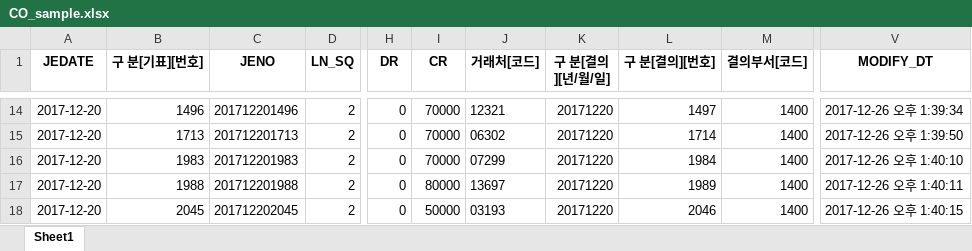
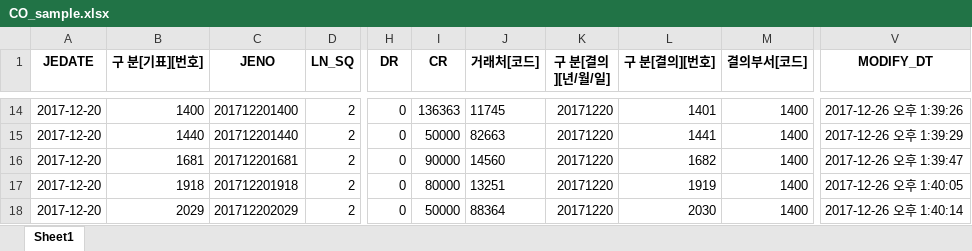
Before and after one commit to joy-hhh/R_for_JE_test, an Excel workbook: CO_sample.xlsx, sheet Sheet1, drawn as a sheet; only a part is shown, gaps mark what is left out; values as stored, in another font and other column widths than the file's, no borders; the diff covers the shown part only; the diff names each change by its address in the sheet, - before the commit and + after, or states it on an @@ line.

```diff
--- a/CO_sample.xlsx (sheet Sheet1)
+++ b/CO_sample.xlsx (sheet Sheet1)
-B14 (구 분[기표][번호]): 1496
+B14 (구 분[기표][번호]): 1400
-C14 (JENO): 201712201496
+C14 (JENO): 201712201400
-I14 (CR): 70000
+I14 (CR): 136363
-J14 (거래처[코드]): 12321
+J14 (거래처[코드]): 11745
-L14 (구 분[결의][번호]): 1497
+L14 (구 분[결의][번호]): 1401
-V14 (MODIFY_DT): 2017-12-26 오후 1:39:34
+V14 (MODIFY_DT): 2017-12-26 오후 1:39:26
-B15 (구 분[기표][번호]): 1713
+B15 (구 분[기표][번호]): 1440
-C15 (JENO): 201712201713
+C15 (JENO): 201712201440
-I15 (CR): 70000
+I15 (CR): 50000
-J15 (거래처[코드]): 06302
+J15 (거래처[코드]): 82663
-L15 (구 분[결의][번호]): 1714
+L15 (구 분[결의][번호]): 1441
-V15 (MODIFY_DT): 2017-12-26 오후 1:39:50
+V15 (MODIFY_DT): 2017-12-26 오후 1:39:29
-B16 (구 분[기표][번호]): 1983
+B16 (구 분[기표][번호]): 1681
-C16 (JENO): 201712201983
+C16 (JENO): 201712201681
-I16 (CR): 70000
+I16 (CR): 90000
-J16 (거래처[코드]): 07299
+J16 (거래처[코드]): 14560
-L16 (구 분[결의][번호]): 1984
+L16 (구 분[결의][번호]): 1682
-V16 (MODIFY_DT): 2017-12-26 오후 1:40:10
+V16 (MODIFY_DT): 2017-12-26 오후 1:39:47
-B17 (구 분[기표][번호]): 1988
+B17 (구 분[기표][번호]): 1918
-C17 (JENO): 201712201988
+C17 (JENO): 201712201918
-J17 (거래처[코드]): 13697
+J17 (거래처[코드]): 13251
-L17 (구 분[결의][번호]): 1989
+L17 (구 분[결의][번호]): 1919
-V17 (MODIFY_DT): 2017-12-26 오후 1:40:11
+V17 (MODIFY_DT): 2017-12-26 오후 1:40:05
-B18 (구 분[기표][번호]): 2045
+B18 (구 분[기표][번호]): 2029
-C18 (JENO): 201712202045
+C18 (JENO): 201712202029
-J18 (거래처[코드]): 03193
+J18 (거래처[코드]): 88364
-L18 (구 분[결의][번호]): 2046
+L18 (구 분[결의][번호]): 2030
-V18 (MODIFY_DT): 2017-12-26 오후 1:40:15
+V18 (MODIFY_DT): 2017-12-26 오후 1:40:14
```
Also changed, not shown: 3 added rows, 3 removed rows and 130 edited cells elsewhere in this sheet, MUS_sample.xlsx, lead_s.xlsx, 1 other file.
